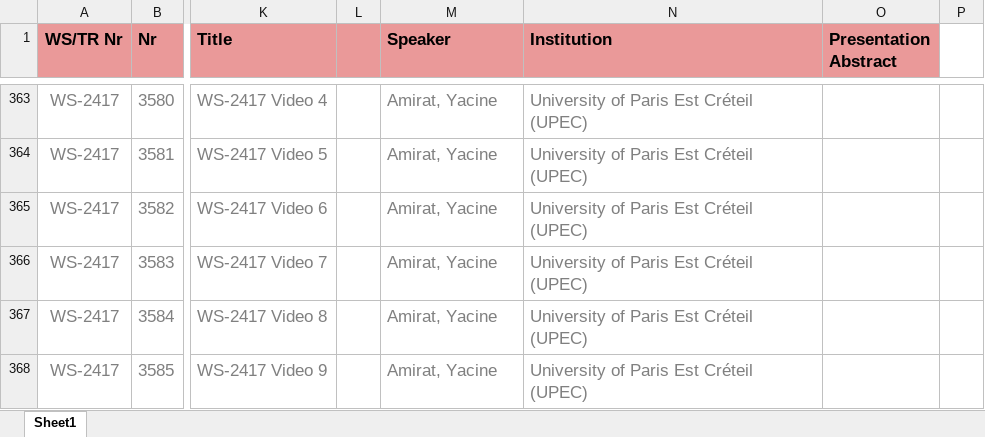
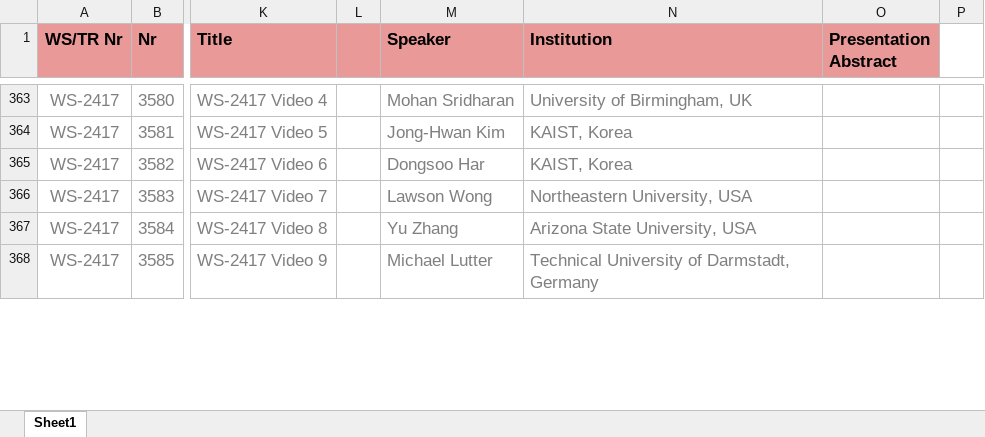
Before and after one commit to akdba0207/IROS20Ondemand, an Excel workbook: polls/IROS20_WSandTR.xlsx, sheet Sheet1, drawn as a sheet; only a part is shown, gaps mark what is left out; values as stored, in another font and other column widths than the file's, no borders; the diff covers the shown part only; the diff names each change by its address in the sheet, - before the commit and + after, or states it on an @@ line.

```diff
--- a/polls/IROS20_WSandTR.xlsx (sheet Sheet1)
+++ b/polls/IROS20_WSandTR.xlsx (sheet Sheet1)
-M363 (Speaker): Amirat, Yacine
+M363 (Speaker): Mohan Sridharan
-N363 (Institution): University of Paris Est Créteil (UPEC)
+N363 (Institution): University of Birmingham, UK
-M364 (Speaker): Amirat, Yacine
+M364 (Speaker): Jong-Hwan Kim
-N364:N365 (Institution): University of Paris Est Créteil (UPEC)
+N364:N365 (Institution): KAIST, Korea
-M365 (Speaker): Amirat, Yacine
+M365 (Speaker): Dongsoo Har
-M366 (Speaker): Amirat, Yacine
+M366 (Speaker): Lawson Wong
-N366 (Institution): University of Paris Est Créteil (UPEC)
+N366 (Institution): Northeastern University, USA
-M367 (Speaker): Amirat, Yacine
+M367 (Speaker): Yu Zhang
-N367 (Institution): University of Paris Est Créteil (UPEC)
+N367 (Institution): Arizona State University, USA
-M368 (Speaker): Amirat, Yacine
+M368 (Speaker): Michael Lutter
-N368 (Institution): University of Paris Est Créteil (UPEC)
+N368 (Institution): Technical University of Darmstadt, Germany
```
Also changed, not shown: 15 removed rows, 80 edited cells and cell formats elsewhere in this sheet, polls/IROS20_OnDemand__10_05_main.xlsx, polls/IROS20_Sessions_Chairs.xlsx, 19 other files.
